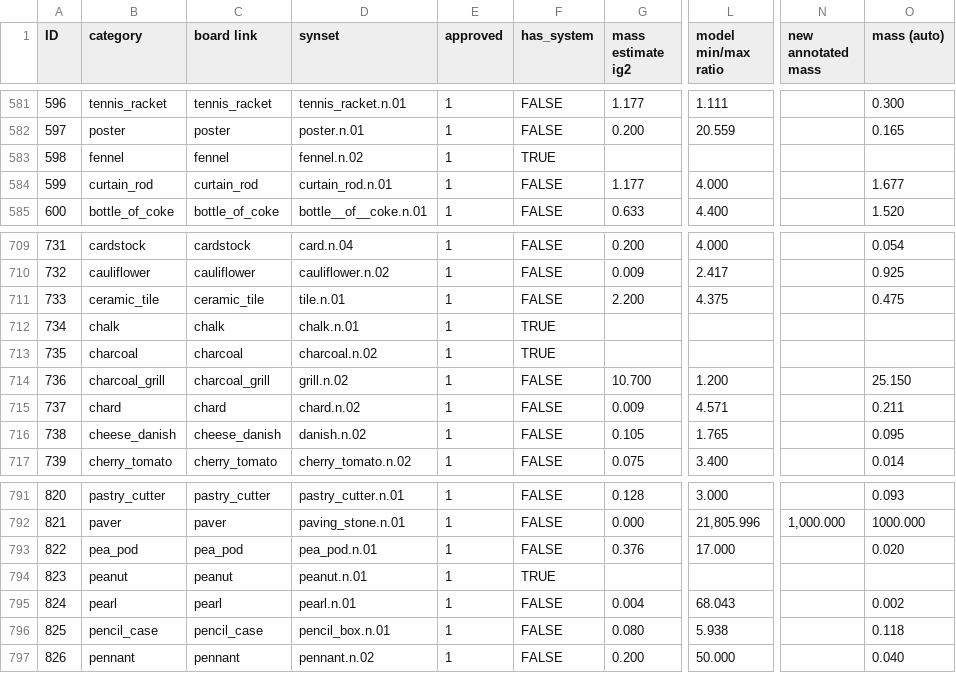
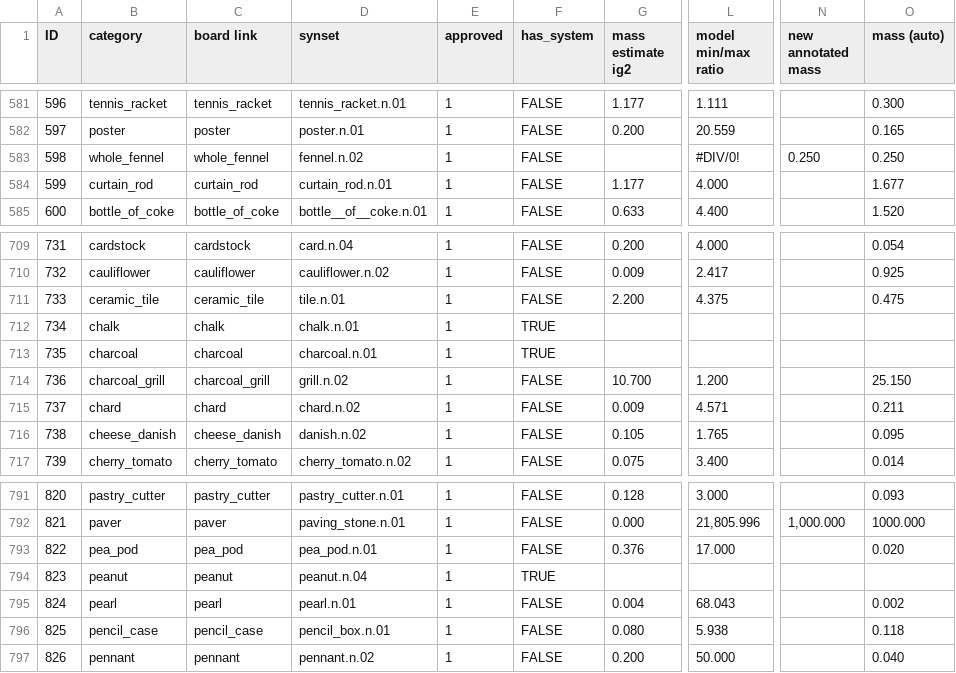
Before and after one commit to StanfordVL/OmniGibson, a CSV file: asset_pipeline/metadata/category_mapping.csv, drawn as a sheet; only a part is shown, gaps mark what is left out; the diff names each change by its address in the sheet, - before the commit and + after, or states it on an @@ line.

```diff
--- a/asset_pipeline/metadata/category_mapping.csv
+++ b/asset_pipeline/metadata/category_mapping.csv
-B583 (category): fennel
+B583 (category): whole_fennel
-C583 (board link): fennel
+C583 (board link): whole_fennel
-F583 (has_system): TRUE
+F583 (has_system): FALSE
-L583 (model min/max ratio): (empty)
+L583 (model min/max ratio): #DIV/0!
-N583 (new annotated mass): (empty)
+N583 (new annotated mass): 0.250
-O583 (mass (auto)): (empty)
+O583 (mass (auto)): 0.250
-D713 (synset): charcoal.n.02
+D713 (synset): charcoal.n.01
-D794 (synset): peanut.n.01
+D794 (synset): peanut.n.04
```
Also changed, not shown: asset_pipeline/metadata/object_renames.csv, 1 other file.
